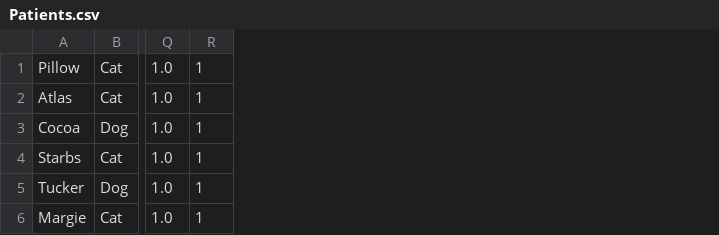
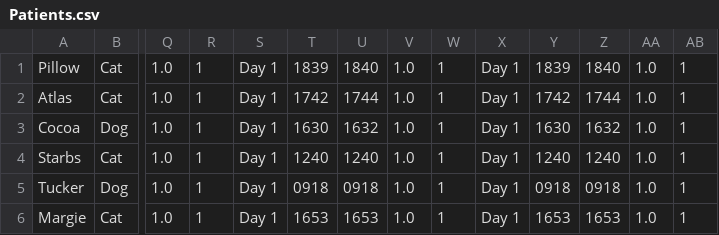
Before and after one commit to bsspencer42/VetClinic, a CSV file: Patients.csv, drawn as a sheet; only a part is shown, gaps mark what is left out; the diff names each change by its address in the sheet, - before the commit and + after, or states it on an @@ line.

Commit message:
Control input for getData method

```diff
--- a/Patients.csv
+++ b/Patients.csv
+column S, rows 1-6: all Day 1
+column T, rows 1-6: 1839 | 1742 | 1630 | 1240 | 0918 | 1653
+column U, rows 1-6: 1840 | 1744 | 1632 | 1240 | 0918 | 1653
+column V, rows 1-6: all 1.0
+column W, rows 1-6: all 1
+column X, rows 1-6: all Day 1
+column Y, rows 1-6: 1839 | 1742 | 1630 | 1240 | 0918 | 1653
+column Z, rows 1-6: 1840 | 1744 | 1632 | 1240 | 0918 | 1653
+column AA, rows 1-6: all 1.0
+column AB, rows 1-6: all 1
```
Also changed, not shown: 4 other files.
